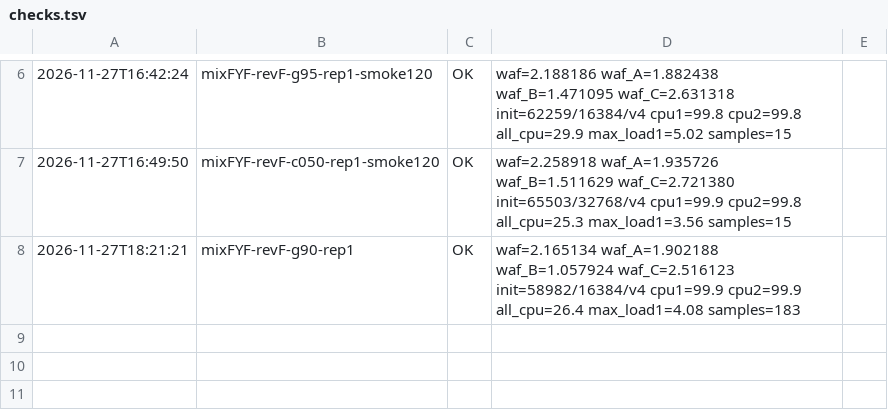
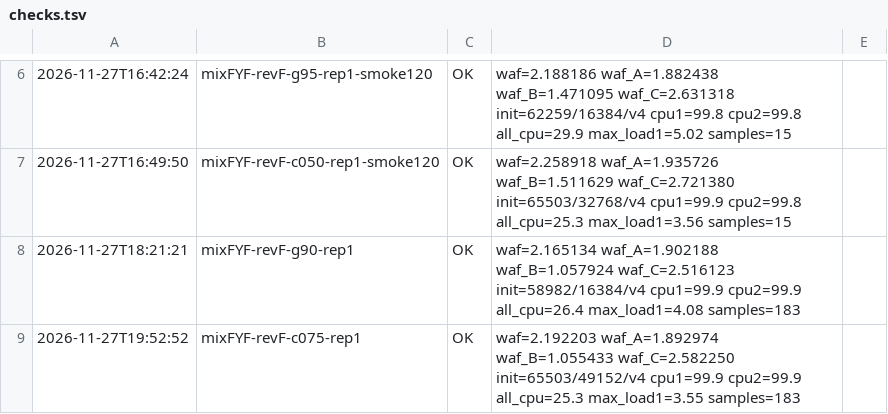
Before and after one commit to oyeong011/iCAT-experiments, a TSV file: result/revF-20261127/checks.tsv, drawn as a sheet; only a part is shown, gaps mark what is left out; the diff names each change by its address in the sheet, - before the commit and + after, or states it on an @@ line.

```diff
--- a/result/revF-20261127/checks.tsv
+++ b/result/revF-20261127/checks.tsv
+row 9: 2026-11-27T19:52:52 | mixFYF-revF-c075-rep1 | OK | waf=2.192203 waf_A=1.892974 waf_B=1.055433 waf_C=2.582250 init=65503/49152/v4 cpu1=99.9 cpu2=99.9 all_cpu=25.3 max_load1=3.55 samples=183
```
Also changed, not shown: result/revF-20261127/runs.tsv, 43 other files.
